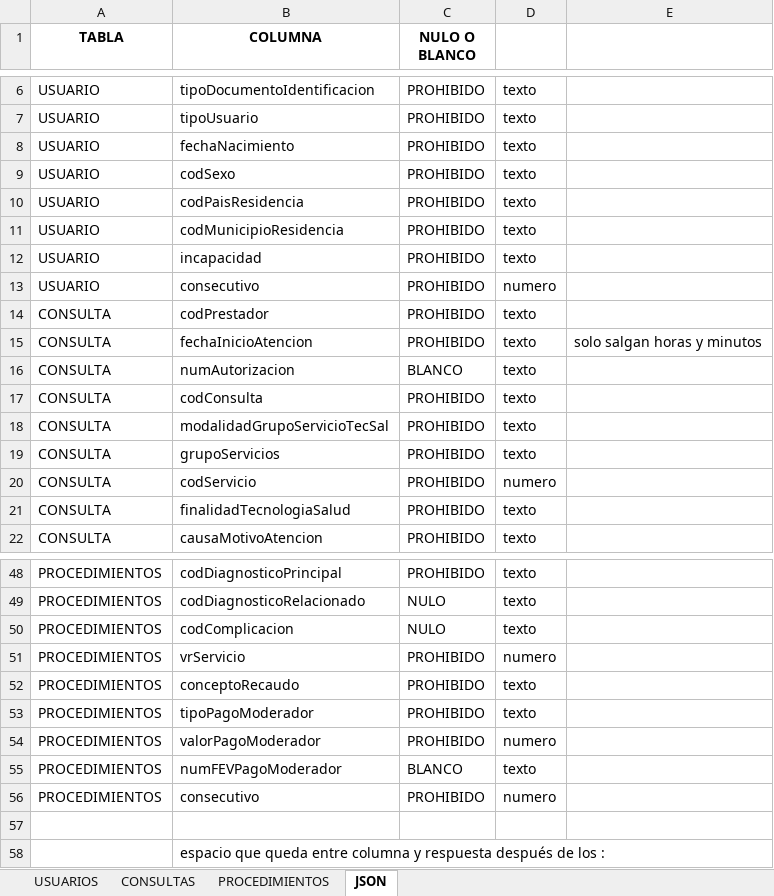
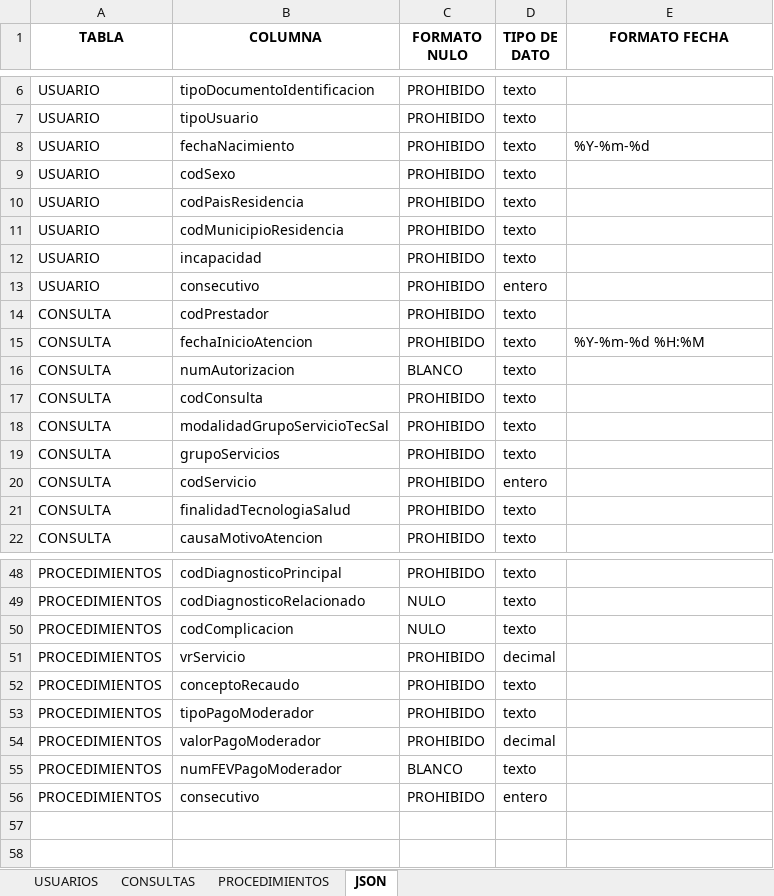
Before and after one commit to dewith/rips_xljson, an Excel workbook: data/input/reglas.xlsx, sheet JSON, drawn as a sheet; only a part is shown, gaps mark what is left out; values as stored, in another font and other column widths than the file's, no borders; the diff covers the shown part only; the diff names each change by its address in the sheet, - before the commit and + after, or states it on an @@ line.

Commit message:
Update reglas.xlsx and develop parsing

```diff
--- a/data/input/reglas.xlsx (sheet JSON)
+++ b/data/input/reglas.xlsx (sheet JSON)
-C1: NULO O BLANCO
+C1: FORMATO NULO
-D1: (empty)
+D1: TIPO DE DATO
-E1: (empty)
+E1: FORMATO FECHA
-E8 (FORMATO FECHA): (empty)
+E8 (FORMATO FECHA): %Y-%m-%d
-D13 (TIPO DE DATO): numero
+D13 (TIPO DE DATO): entero
-E15 (FORMATO FECHA): solo salgan horas y minutos
+E15 (FORMATO FECHA): %Y-%m-%d %H:%M
-D20 (TIPO DE DATO): numero
+D20 (TIPO DE DATO): entero
-D51 (TIPO DE DATO): numero
+D51 (TIPO DE DATO): decimal
-D54 (TIPO DE DATO): numero
+D54 (TIPO DE DATO): decimal
-D56 (TIPO DE DATO): numero
+D56 (TIPO DE DATO): entero
-row 57: (empty)
-row 58:  | espacio que queda entre columna y respuesta después de los :
```
Also changed, not shown: 5 edited cells elsewhere in this sheet, 1 other file.
